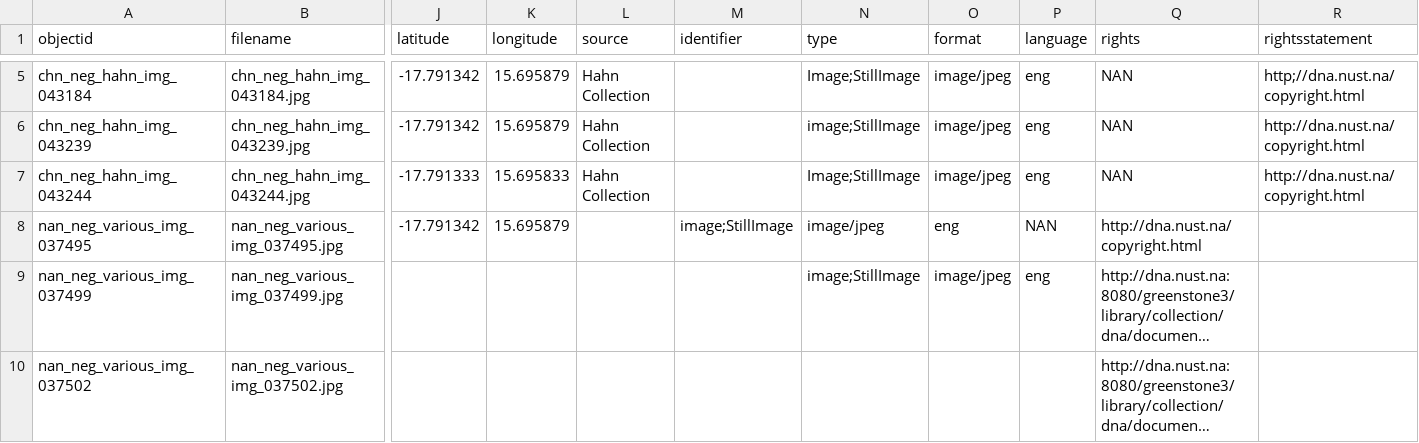
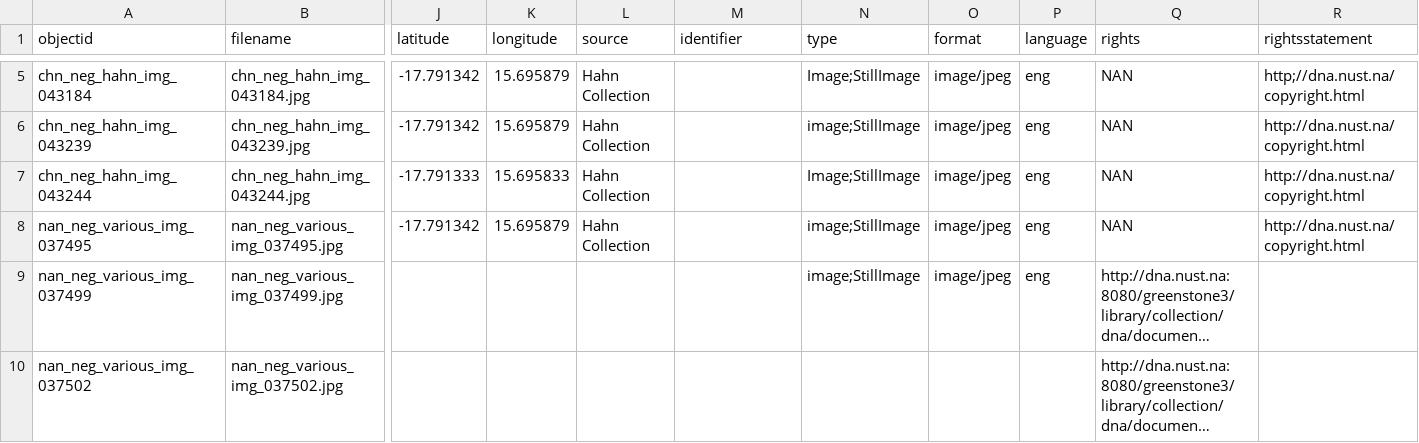
Before and after one commit to nustlib/heritage_week, a CSV file: _data/heritageweek.csv, drawn as a sheet; only a part is shown, gaps mark what is left out; long unchanged cells end in …; the diff names each change by its address in the sheet, - before the commit and + after, or states it on an @@ line.

Commit message:
Update heritageweek.csv

```diff
--- a/_data/heritageweek.csv
+++ b/_data/heritageweek.csv
-L8 (source): (empty)
+L8 (source): Hahn Collection
-M8 (identifier): image;StillImage
+M8 (identifier): (empty)
-N8 (type): image/jpeg
+N8 (type): image;StillImage
-O8 (format): eng
+O8 (format): image/jpeg
-P8 (language): NAN
+P8 (language): eng
-Q8 (rights): http://dna.nust.na/copyright.html
+Q8 (rights): NAN
-R8 (rightsstatement): (empty)
+R8 (rightsstatement): http://dna.nust.na/copyright.html
```
